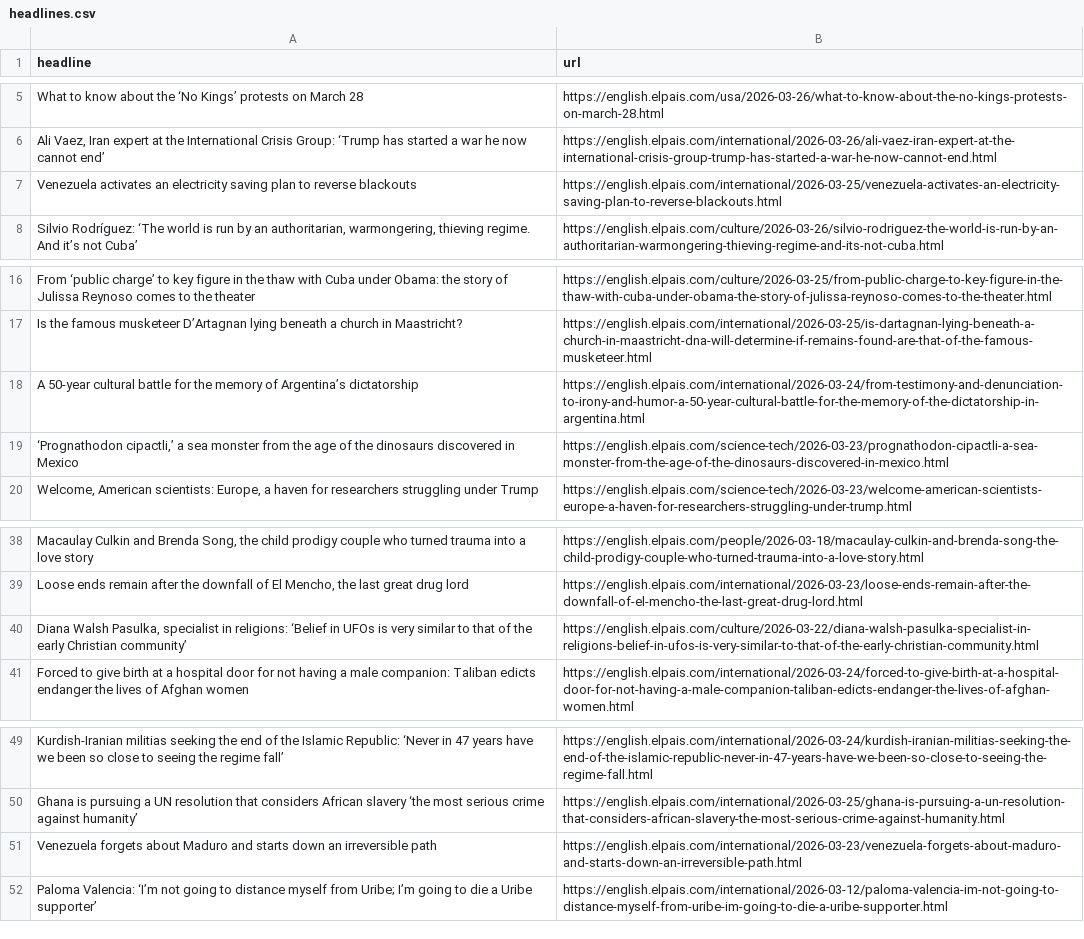
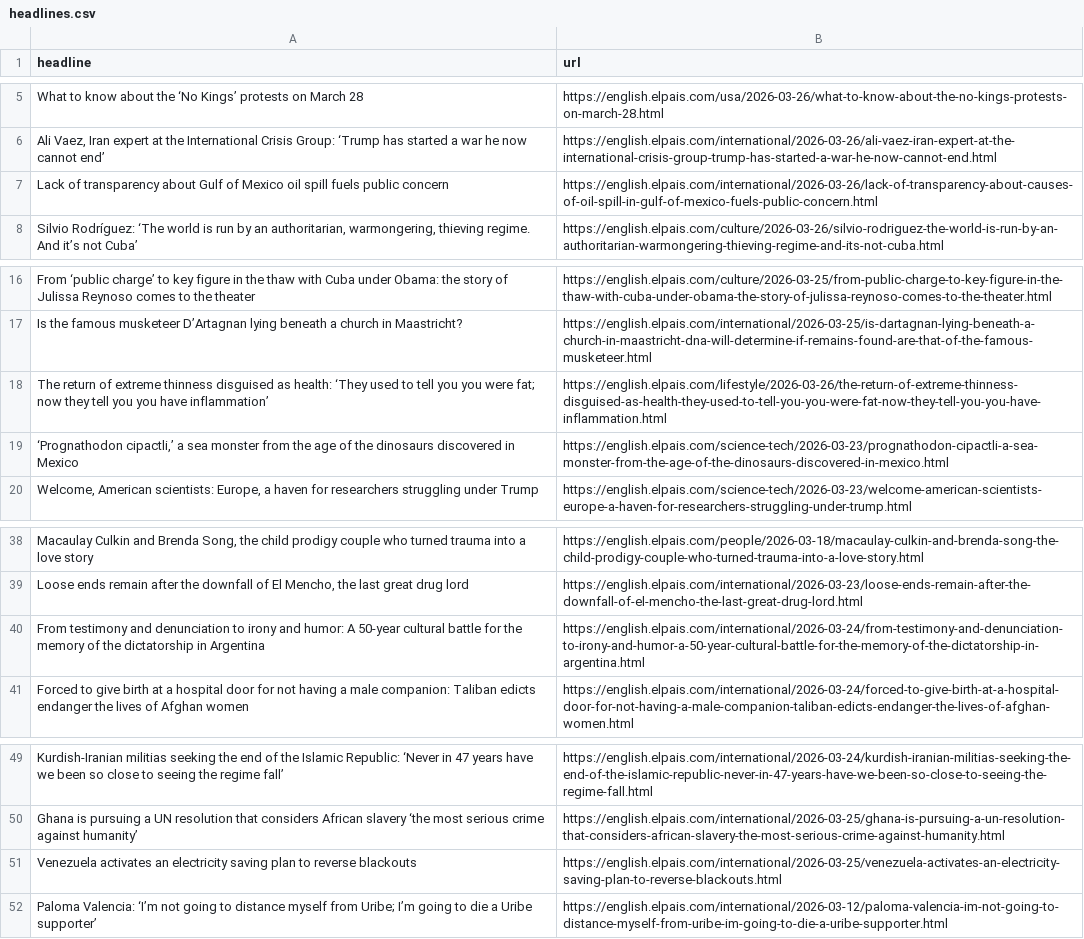
Before and after one commit to sa3991/el-pais-autoscraper, a CSV file: headlines.csv, drawn as a sheet; only a part is shown, gaps mark what is left out; removed rows and columns are numbered as before the commit, all else as after; the diff names each change by its address in the sheet, - before the commit and + after, or states it on an @@ line.

```diff
--- a/headlines.csv
+++ b/headlines.csv
+row 7: Lack of transparency about Gulf of Mexico oil spill fuels public concern | https://english.elpais.com/international/2026-03-26/lack-of-transparency-about-causes-of-oil-spill-in-gulf-of-mexico-fuels-public-concern.html
-row 18: A 50-year cultural battle for the memory of Argentina’s dictatorship | https://english.elpais.com/international/2026-03-24/from-testimony-and-denunciation-to-irony-and-humor-a-50-year-cultural-battle-for-the-memory-of-the-dictatorship-in-argentina.html
+row 18: The return of extreme thinness disguised as health: ‘They used to tell you you were fat; now they tell you you have inflammation’ | https://english.elpais.com/lifestyle/2026-03-26/the-return-of-extreme-thinness-disguised-as-health-they-used-to-tell-you-you-were-fat-now-they-tell-you-you-have-inflammation.html
-row 40: Diana Walsh Pasulka, specialist in religions: ‘Belief in UFOs is very similar to that of the early Christian community’ | https://english.elpais.com/culture/2026-03-22/diana-walsh-pasulka-specialist-in-religions-belief-in-ufos-is-very-similar-to-that-of-the-early-christian-community.html
+row 40: From testimony and denunciation to irony and humor: A 50-year cultural battle for the memory of the dictatorship in Argentina | https://english.elpais.com/international/2026-03-24/from-testimony-and-denunciation-to-irony-and-humor-a-50-year-cultural-battle-for-the-memory-of-the-dictatorship-in-argentina.html
-row 51: Venezuela forgets about Maduro and starts down an irreversible path | https://english.elpais.com/international/2026-03-23/venezuela-forgets-about-maduro-and-starts-down-an-irreversible-path.html
@@ row 7 moved to row 51: Venezuela activates an electricity savin… @@
```
